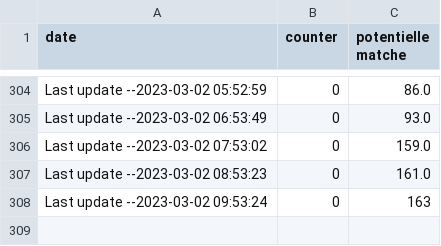
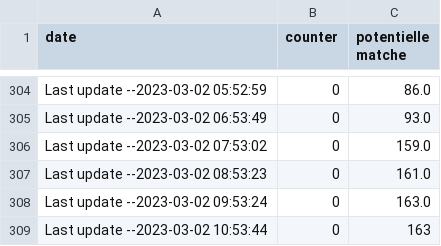
Before and after one commit to ITMarSpain/Football_data, a CSV file: odds_scraper_counter.csv, drawn as a sheet; only a part is shown, gaps mark what is left out.

Commit message:
Last update --2023-03-02 10:53:44

```diff
--- a/odds_scraper_counter.csv
+++ b/odds_scraper_counter.csv
@@ -307,2 +307,3 @@ Last update --2023-03-02 07:53:02,0,159.0
 Last update --2023-03-02 08:53:23,0,161.0
-Last update --2023-03-02 09:53:24,0,163
+Last update --2023-03-02 09:53:24,0,163.0
+Last update --2023-03-02 10:53:44,0,163
```
